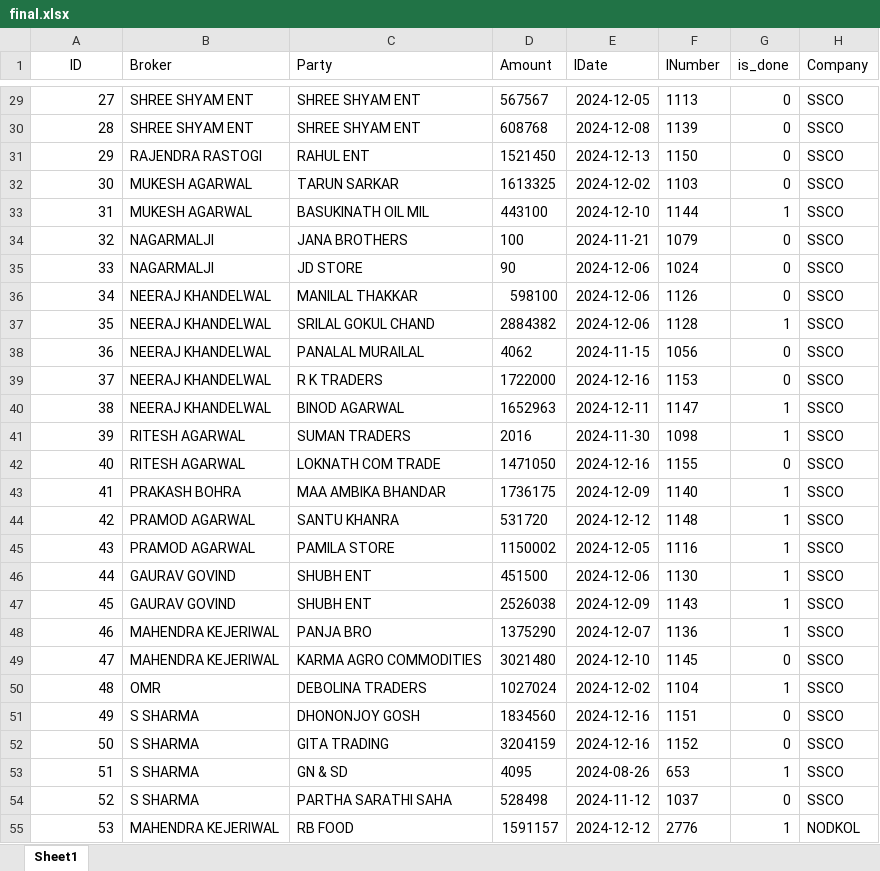
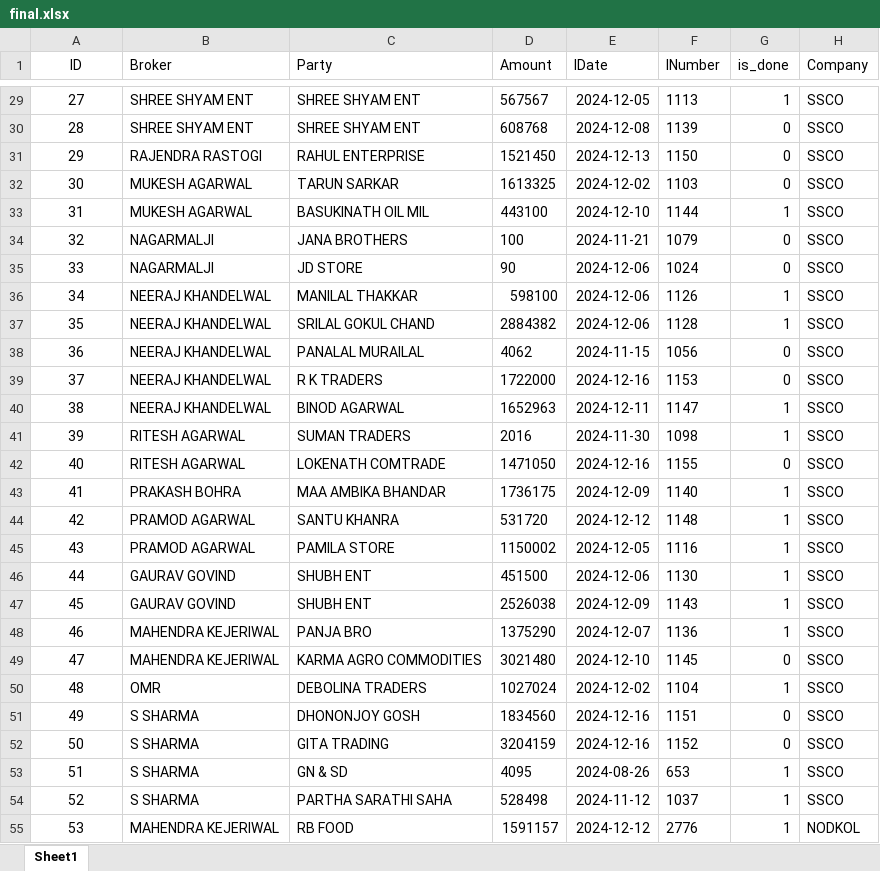
Before and after one commit to coolmridul/netaji-oil-depot, an Excel workbook: final.xlsx, sheet Sheet1, drawn as a sheet; only a part is shown, gaps mark what is left out; values as stored, in another font and other column widths than the file's, no borders; the diff covers the shown part only; the diff names each change by its address in the sheet, - before the commit and + after, or states it on an @@ line.

```diff
--- a/final.xlsx (sheet Sheet1)
+++ b/final.xlsx (sheet Sheet1)
-A29:A55 alignment: right
+A29:A55 alignment: center
-G29 (is_done): 0
+G29 (is_done): 1
-C31 (Party): RAHUL ENT
+C31 (Party): RAHUL ENTERPRISE
-G36 (is_done): 0
+G36 (is_done): 1
-C42 (Party): LOKNATH COM TRADE
+C42 (Party): LOKENATH COMTRADE
-G54 (is_done): 0
+G54 (is_done): 1
```
Also changed, not shown: 13 added rows, 32 edited cells and cell formats elsewhere in this sheet, 2 other files.
